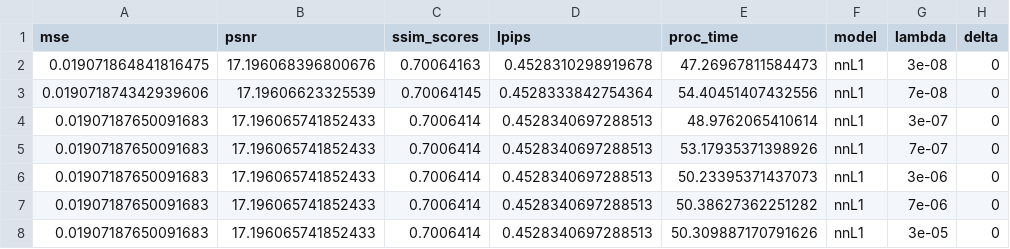
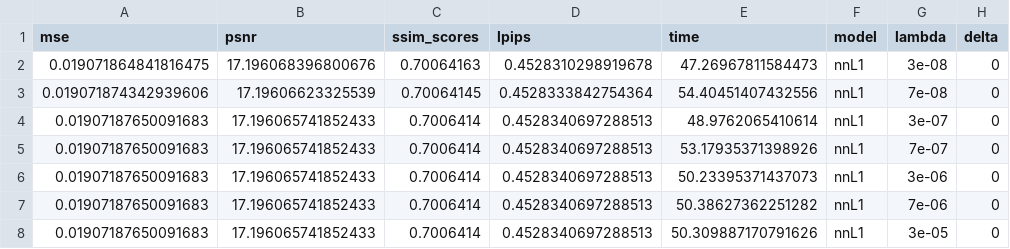
Before and after one commit to ikhemakhem/DiffuserCam, a CSV file: metrics/nnl1_metrics_flickrdata_2.csv, drawn as a sheet; only a part is shown.

```diff
--- a/metrics/nnl1_metrics_flickrdata_2.csv
+++ b/metrics/nnl1_metrics_flickrdata_2.csv
@@ -1,2 +1,2 @@
-mse,psnr,ssim_scores,lpips,proc_time,model,lambda,delta
+mse,psnr,ssim_scores,lpips,time,model,lambda,delta
 0.019071864841816475, 17.196068396800676, 0.70064163, 0.4528310298919678, 47.26967811584473, nnL1, 3e-08, 0
```
Also changed, not shown: metricsdata/nnl1_metrics_all_flickrdata_2.csv, 6 other files.
